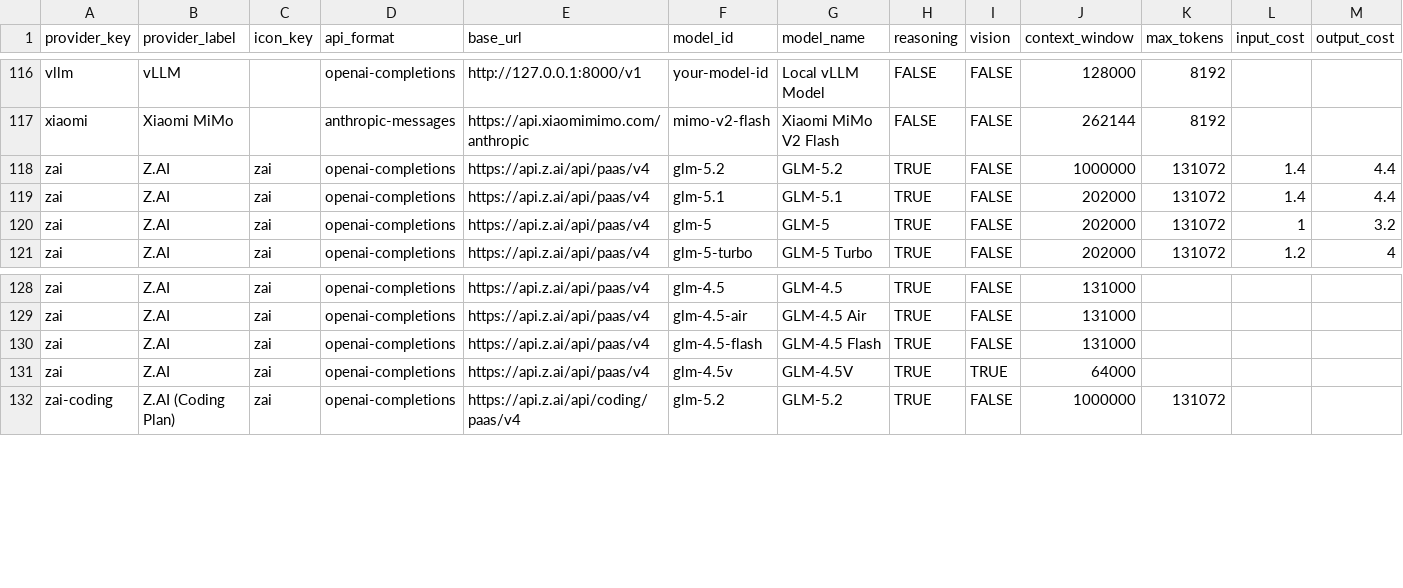
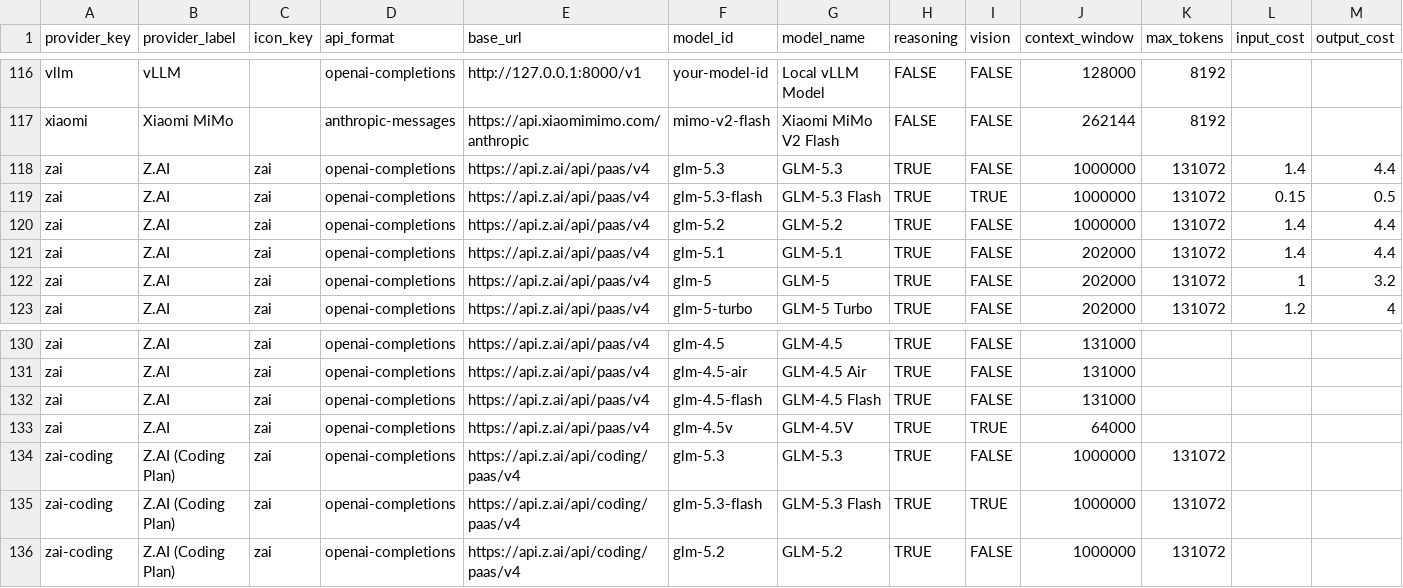
Before and after one commit to gluk-w/claworc, a CSV file: models.csv, drawn as a sheet; only a part is shown, gaps mark what is left out; rows hold the shown columns only; the diff names each change by its address in the sheet, - before the commit and + after, or states it on an @@ line.

Commit message:
feat(models): add GLM-5.3 and GLM-5.3 Flash to Z.AI catalogs

```diff
--- a/models.csv
+++ b/models.csv
+row 118: zai | Z.AI | zai | openai-completions | https://api.z.ai/api/paas/v4 | glm-5.3 | GLM-5.3 | TRUE | FALSE | 1000000 | 131072 | 1.4 | 4.4
+row 119: zai | Z.AI | zai | openai-completions | https://api.z.ai/api/paas/v4 | glm-5.3-flash | GLM-5.3 Flash | TRUE | TRUE | 1000000 | 131072 | 0.15 | 0.5
+row 134: zai-coding | Z.AI (Coding Plan) | zai | openai-completions | https://api.z.ai/api/coding/paas/v4 | glm-5.3 | GLM-5.3 | TRUE | FALSE | 1000000 | 131072
+row 135: zai-coding | Z.AI (Coding Plan) | zai | openai-completions | https://api.z.ai/api/coding/paas/v4 | glm-5.3-flash | GLM-5.3 Flash | TRUE | TRUE | 1000000 | 131072
```
